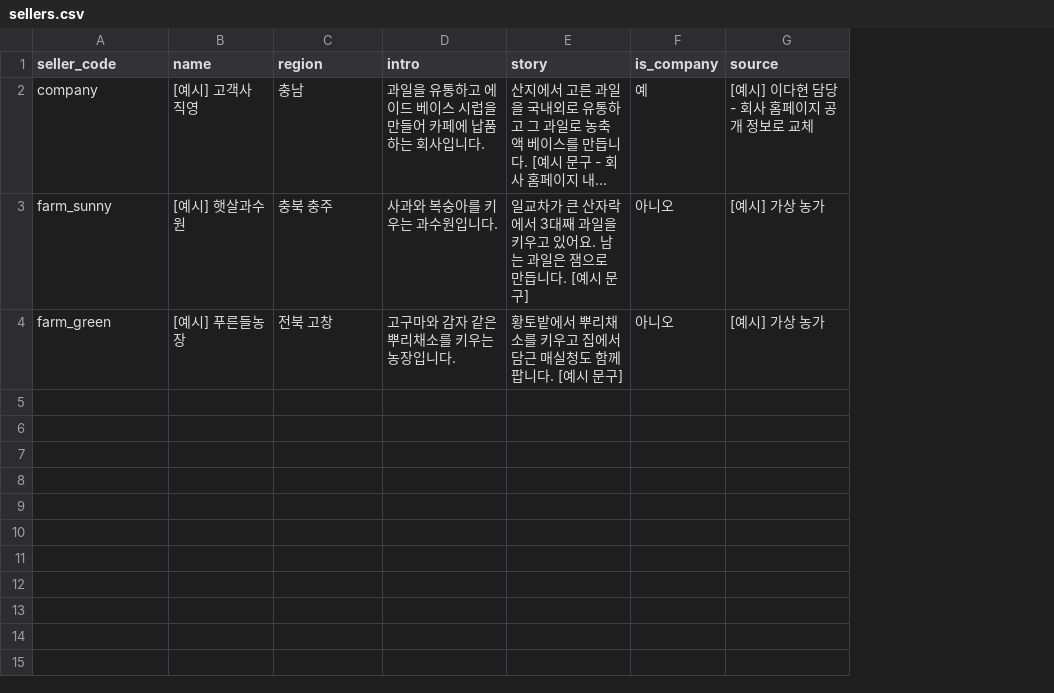
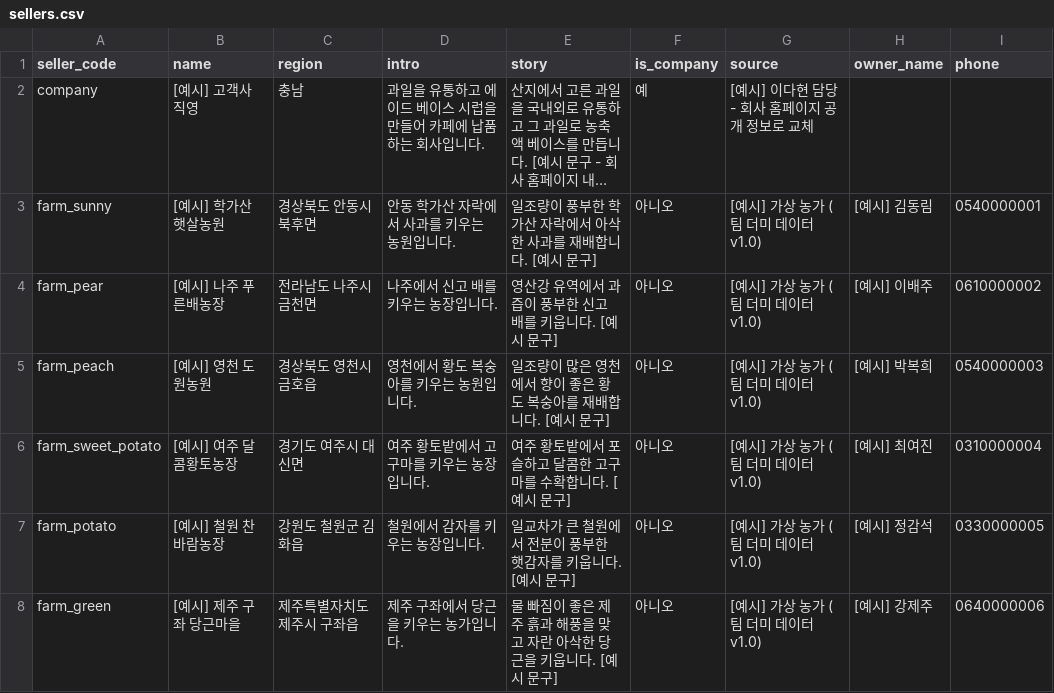
Before and after one commit to dibo1206/ax-board, a CSV file: data/sellers.csv, drawn as a sheet; long unchanged cells end in …; addresses are those after the commit; the diff names each change by its address in the sheet, - before the commit and + after, or states it on an @@ line.

```diff
--- a/data/sellers.csv
+++ b/data/sellers.csv
+column H (owner_name), row 3: [예시] 김동림; row 8: [예시] 강제주
+column I (phone), row 3: 0540000001; row 8: 0640000006
-B3 (name): [예시] 햇살과수원
+B3 (name): [예시] 학가산 햇살농원
-C3 (region): 충북 충주
+C3 (region): 경상북도 안동시 북후면
-D3 (intro): 사과와 복숭아를 키우는 과수원입니다.
+D3 (intro): 안동 학가산 자락에서 사과를 키우는 농원입니다.
-E3 (story): 일교차가 큰 산자락에서 3대째 과일을 키우고 있어요. 남는 과일은 잼으로 만듭니다. […
+E3 (story): 일조량이 풍부한 학가산 자락에서 아삭한 사과를 재배합니다. […
-G3 (source): [예시] 가상 농가
+G3 (source): [예시] 가상 농가 (팀 더미 데이터 v1.0)
+row 4: farm_pear | [예시] 나주 푸른배농장 | 전라남도 나주시 금천면 | 나주에서 신고 배를 키우는 농장입니다. | 영산강 유역에서 과즙이 풍부한 신고 배를 키웁니다. [예시 문구] | 아니오 | [예시] 가상 농가 (팀 더미 데이터 v1.0) | [예시] 이배주 | 0610000002
+row 5: farm_peach | [예시] 영천 도원농원 | 경상북도 영천시 금호읍 | 영천에서 황도 복숭아를 키우는 농원입니다. | 일조량이 많은 영천에서 향이 좋은 황도 복숭아를 재배합니다. [예시 문구] | 아니오 | [예시] 가상 농가 (팀 더미 데이터 v1.0) | [예시] 박복희 | 0540000003
+row 6: farm_sweet_potato | [예시] 여주 달콤황토농장 | 경기도 여주시 대신면 | 여주 황토밭에서 고구마를 키우는 농장입니다. | 여주 황토밭에서 포슬하고 달콤한 고구마를 수확합니다. [예시 문구] | 아니오 | [예시] 가상 농가 (팀 더미 데이터 v1.0) | [예시] 최여진 | 0310000004
+row 7: farm_potato | [예시] 철원 찬바람농장 | 강원도 철원군 김화읍 | 철원에서 감자를 키우는 농장입니다. | 일교차가 큰 철원에서 전분이 풍부한 햇감자를 키웁니다. [예시 문구] | 아니오 | [예시] 가상 농가 (팀 더미 데이터 v1.0) | [예시] 정감석 | 0330000005
-B8 (name): [예시] 푸른들농장
+B8 (name): [예시] 제주 구좌 당근마을
-C8 (region): 전북 고창
+C8 (region): 제주특별자치도 제주시 구좌읍
-D8 (intro): 고구마와 감자 같은 뿌리채소를 키우는 농장입니다.
+D8 (intro): 제주 구좌에서 당근을 키우는 농가입니다.
-E8 (story): 황토밭에서 뿌리채소를 키우고 집에서 담근 매실청도 함께 팝니다. [예시 문구]
+E8 (story): 물 빠짐이 좋은 제주 흙과 해풍을 맞고 자란 아삭한 당근을 키웁니다. [예시 문구]
-G8 (source): [예시] 가상 농가
+G8 (source): [예시] 가상 농가 (팀 더미 데이터 v1.0)
```
Also changed, not shown: data/chatbot_tests.csv, data/products.csv, 6 other files.
